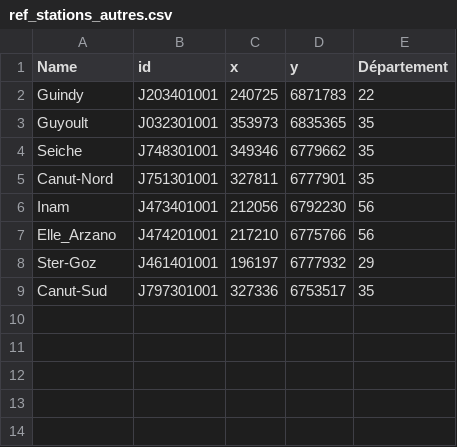
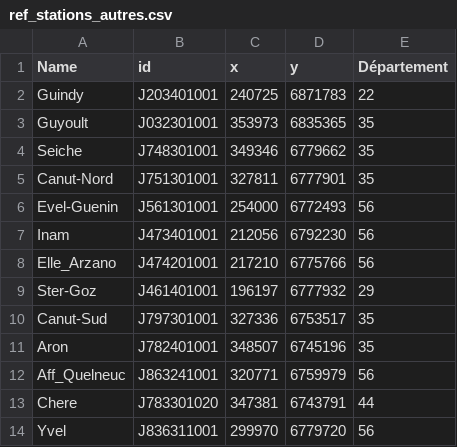
Before and after one commit to Enzo-M25/Multi_Model, a CSV file: ref_stations_autres.csv, drawn as a sheet.

```diff
--- a/ref_stations_autres.csv
+++ b/ref_stations_autres.csv
@@ -5,2 +5,3 @@ Seiche;J748301001;349346;6779662;35
 Canut-Nord;J751301001;327811;6777901;35
+Evel-Guenin;J561301001;254000;6772493;56
 Inam;J473401001;212056;6792230;56
@@ -9 +10,5 @@ Ster-Goz;J461401001;196197;6777932;29
 Canut-Sud;J797301001;327336;6753517;35
+Aron;J782401001;348507;6745196;35
+Aff_Quelneuc;J863241001;320771;6759979;56
+Chere;J783301020;347381;6743791;44
+Yvel;J836311001;299970;6779720;56
```
Also changed, not shown: 15 other files.
